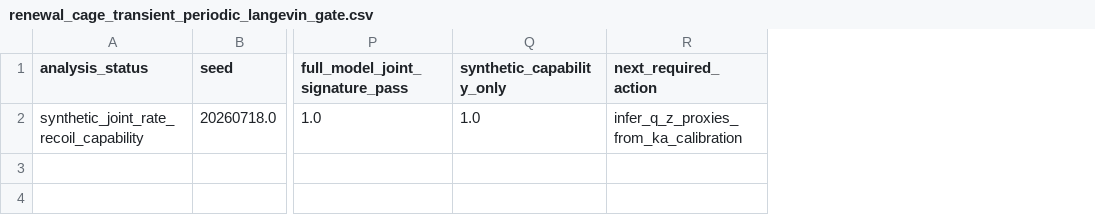
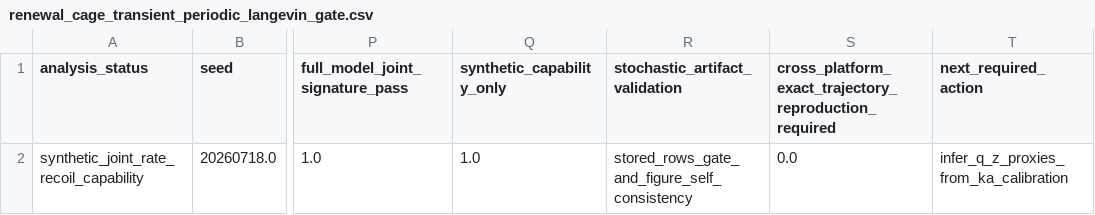
Before and after one commit to cc-chen-tech/renewal-cage-arxiv, a CSV file: data/renewal_cage_transient_periodic_langevin_gate.csv, drawn as a sheet; only a part is shown, gaps mark what is left out; the diff names each change by its address in the sheet, - before the commit and + after, or states it on an @@ line.

Commit message:
fix stochastic artifact validation across runtimes

```diff
--- a/data/renewal_cage_transient_periodic_langevin_gate.csv
+++ b/data/renewal_cage_transient_periodic_langevin_gate.csv
+column R (stochastic_artifact_validation), row 2: stored_rows_gate_and_figure_self_consistency
+column S, rows 1-2: cross_platform_exact_trajectory_reproduction_required | 0.0
```
Also changed, not shown: 4 other files.
